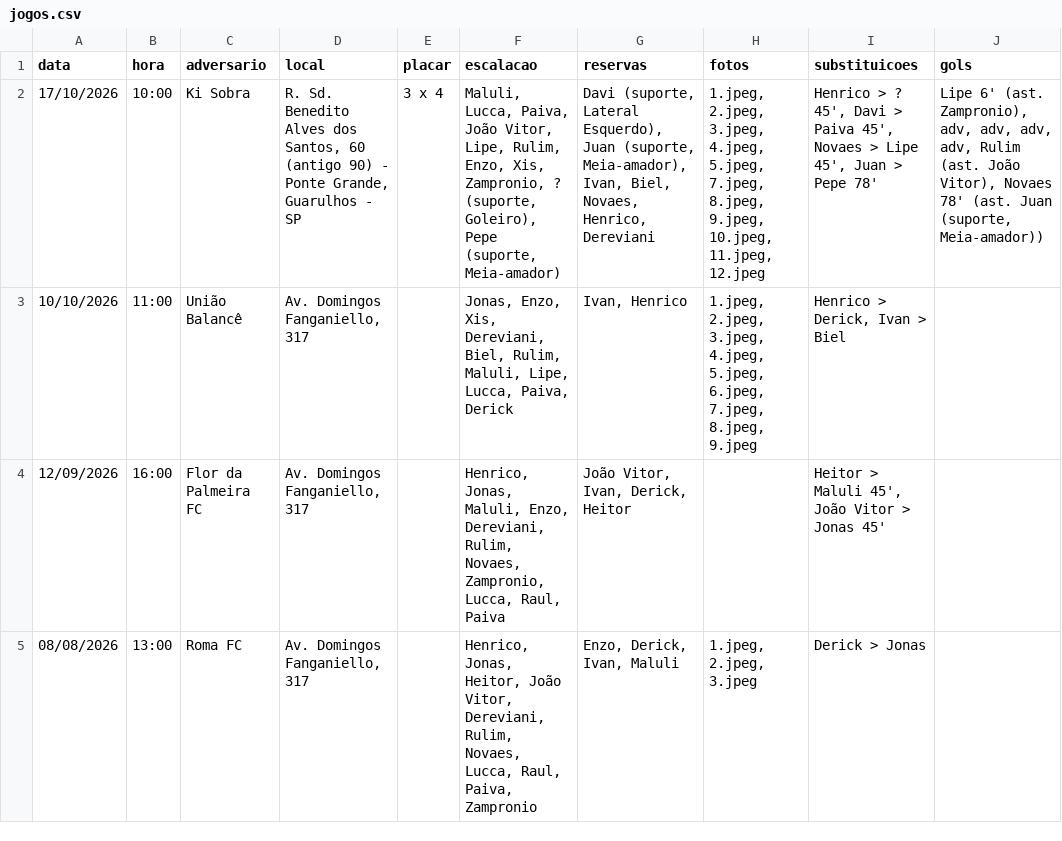
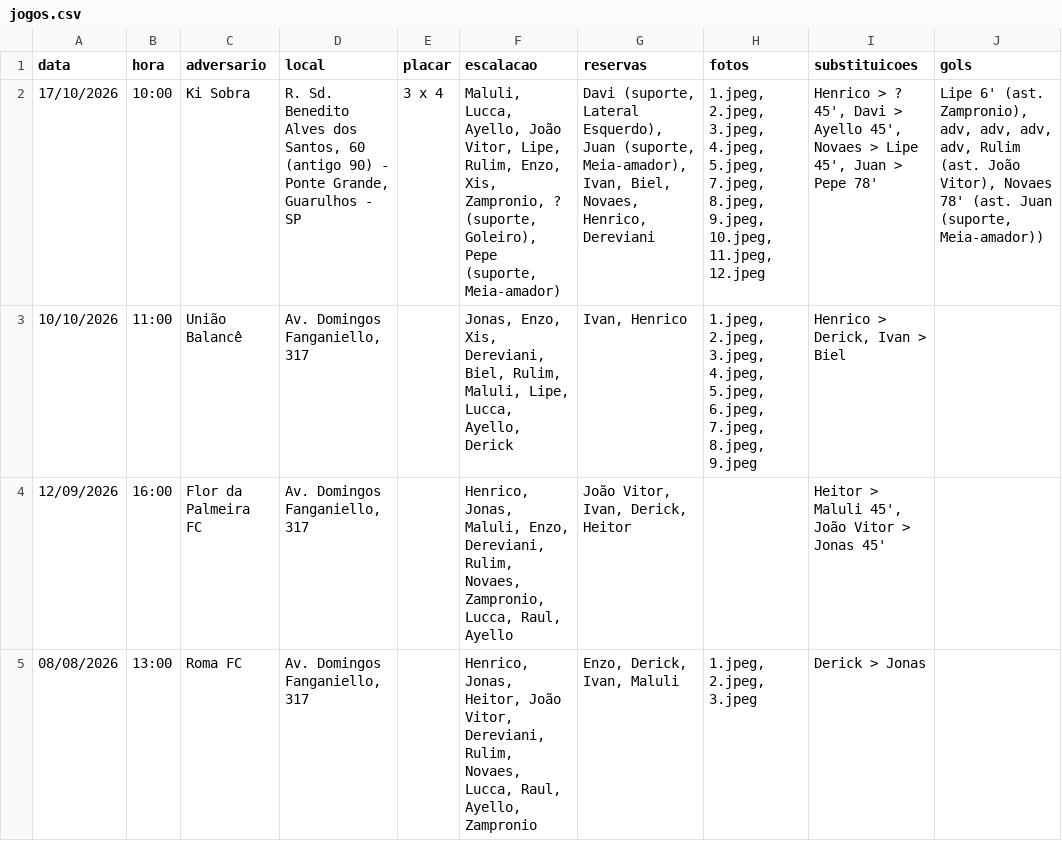
Before and after one commit to petalasnegras/site, a CSV file: dados/jogos.csv, drawn as a sheet; the diff names each change by its address in the sheet, - before the commit and + after, or states it on an @@ line.

```diff
--- a/dados/jogos.csv
+++ b/dados/jogos.csv
-F2 (escalacao): Maluli, Lucca, Paiva, João Vitor,…
+F2 (escalacao): Maluli, Lucca, Ayello, João Vitor,…
-I2 (substituicoes): …Davi > Paiva 45', Novaes…
+I2 (substituicoes): …Davi > Ayello 45', Novaes…
-F3 (escalacao): …Lipe, Lucca, Paiva, Derick
+F3 (escalacao): …Lipe, Lucca, Ayello, Derick
-F4 (escalacao): …Lucca, Raul, Paiva
+F4 (escalacao): …Lucca, Raul, Ayello
-F5 (escalacao): …Lucca, Raul, Paiva, Zampronio
+F5 (escalacao): …Lucca, Raul, Ayello, Zampronio
```
Also changed, not shown: dados/elenco.csv, 9 other files.
